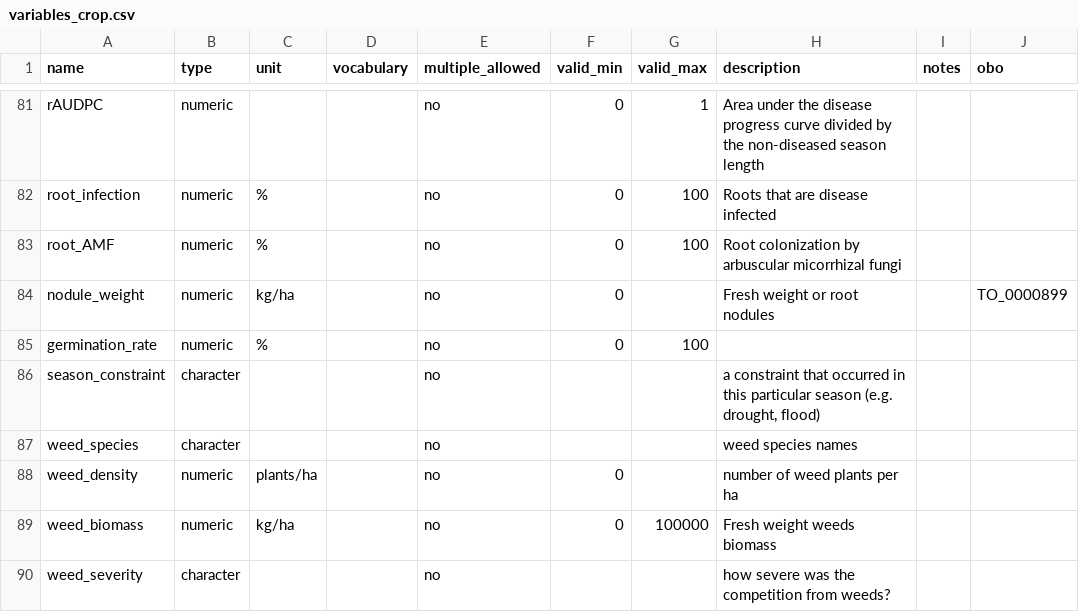
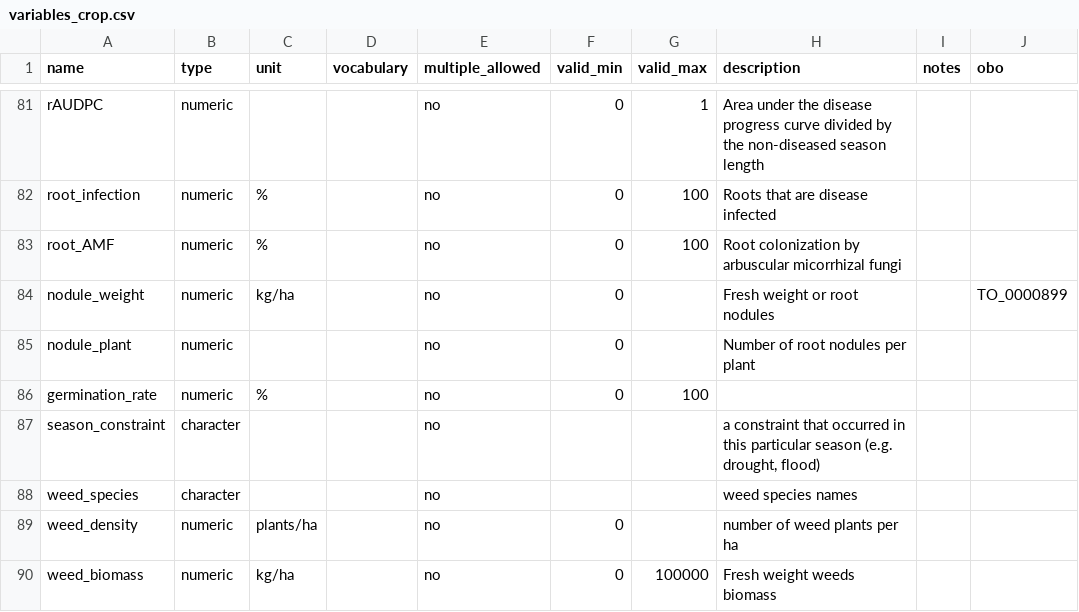
Before and after one commit to controvoc/terminag, a CSV file: variables/variables_crop.csv, drawn as a sheet; only a part is shown, gaps mark what is left out; the shorter side is filled out with more unchanged rows.

Commit message:
nn

```diff
--- a/variables/variables_crop.csv
+++ b/variables/variables_crop.csv
@@ -84,2 +84,3 @@ root_AMF,numeric,%,,no,0,100,Root colonization by arbuscular micorrhizal fungi,,
 nodule_weight,numeric,kg/ha,,no,0,,Fresh weight or root nodules,,TO_0000899
+nodule_plant,numeric,,,no,0,,Number of root nodules per plant,,
 germination_rate,numeric,%,,no,0,100,,,
```
